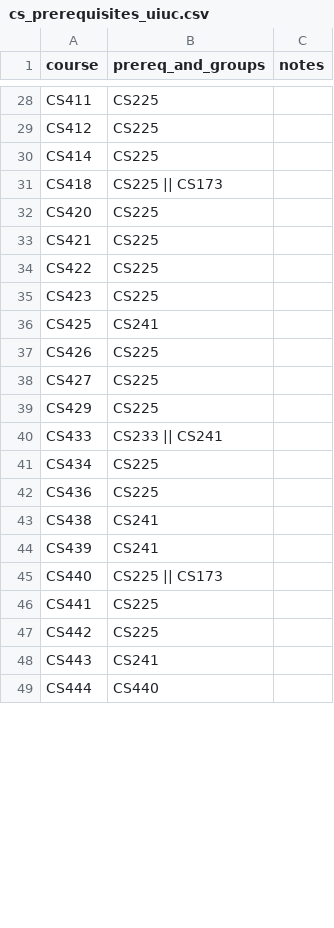
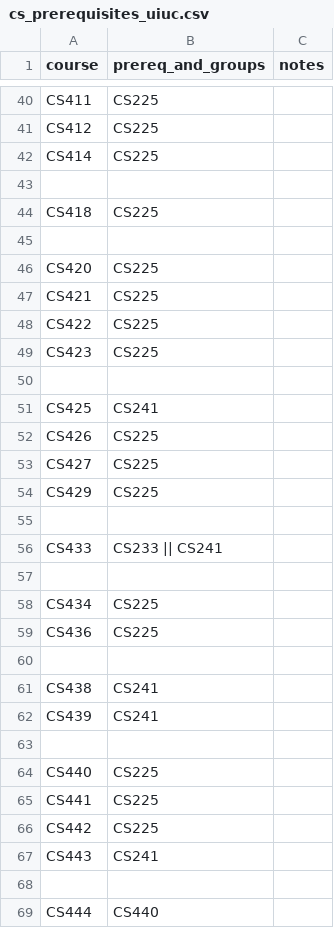
Before and after one commit to sahanaashetty/hackillinois26, a CSV file: cs_prerequisites_uiuc.csv, drawn as a sheet; only a part is shown, gaps mark what is left out; the diff covers the shown part only.

Commit message:
updated cs prereq

```diff
--- a/cs_prerequisites_uiuc.csv
+++ b/cs_prerequisites_uiuc.csv
@@ -30,3 +42,5 @@ CS412,CS225,
 CS414,CS225,
-CS418,CS225 || CS173,
+
+CS418,CS225,
+
 CS420,CS225,
@@ -35,2 +49,3 @@ CS422,CS225,
 CS423,CS225,
+
 CS425,CS241,
@@ -39,8 +54,12 @@ CS427,CS225,
 CS429,CS225,
+
 CS433,CS233 || CS241,
+
 CS434,CS225,
 CS436,CS225,
+
 CS438,CS241,
 CS439,CS241,
-CS440,CS225 || CS173,
+
+CS440,CS225,
 CS441,CS225,
@@ -48,2 +67,3 @@ CS442,CS225,
 CS443,CS241,
+
 CS444,CS440,
```
Also changed, not shown: 19 added rows and 11 edited cells elsewhere in this file.
